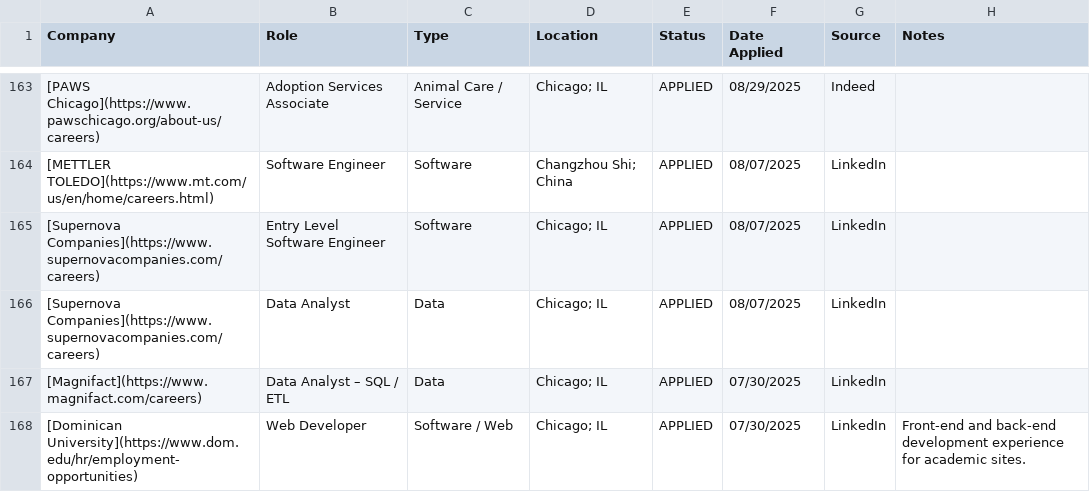
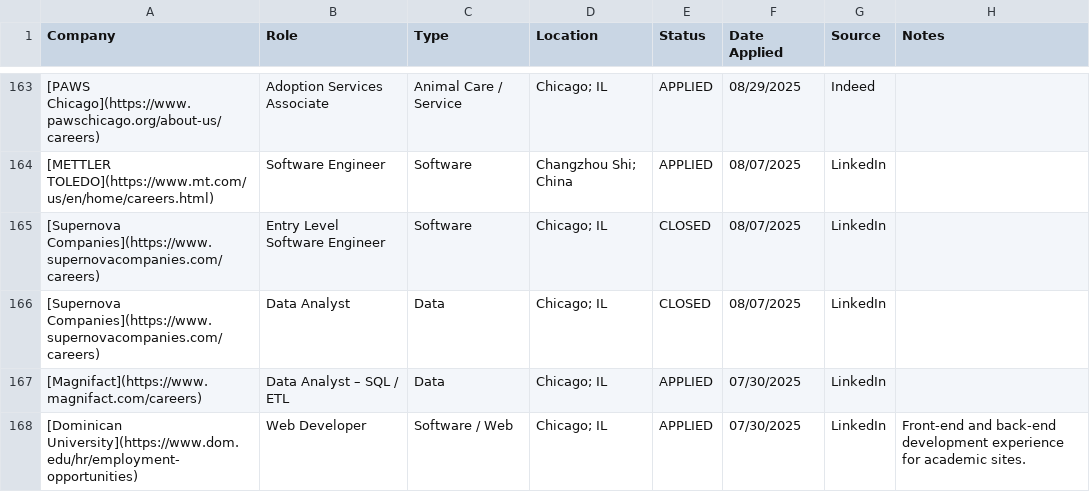
Before and after one commit to lpatamia1/lpatamia1, a CSV file: JobTrackerCLI/applications.csv, drawn as a sheet; only a part is shown, gaps mark what is left out; the diff covers the shown part only.

```diff
--- a/JobTrackerCLI/applications.csv
+++ b/JobTrackerCLI/applications.csv
@@ -164,4 +164,4 @@ Company,Role,Type,Location,Status,Date Applied,Source,Notes
 "[METTLER TOLEDO](https://www.mt.com/us/en/home/careers.html)","Software Engineer","Software","Changzhou Shi; China","APPLIED","08/07/2025","LinkedIn",""
-"[Supernova Companies](https://www.supernovacompanies.com/careers)","Entry Level Software Engineer","Software","Chicago; IL","APPLIED","08/07/2025","LinkedIn",""
-"[Supernova Companies](https://www.supernovacompanies.com/careers)","Data Analyst","Data","Chicago; IL","APPLIED","08/07/2025","LinkedIn",""
+"[Supernova Companies](https://www.supernovacompanies.com/careers)","Entry Level Software Engineer","Software","Chicago; IL","CLOSED","08/07/2025","LinkedIn",""
+"[Supernova Companies](https://www.supernovacompanies.com/careers)","Data Analyst","Data","Chicago; IL","CLOSED","08/07/2025","LinkedIn",""
 "[Magnifact](https://www.magnifact.com/careers)","Data Analyst – SQL / ETL","Data","Chicago; IL","APPLIED","07/30/2025","LinkedIn",""
```
Also changed, not shown: 7 edited cells elsewhere in this file, 4 other files.
